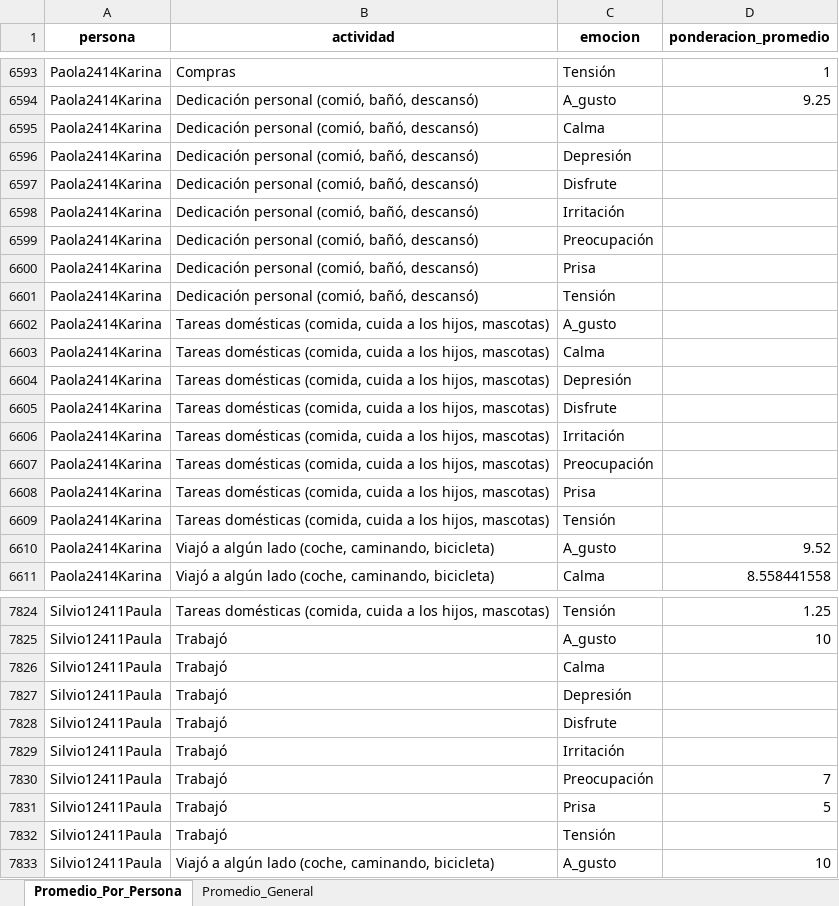
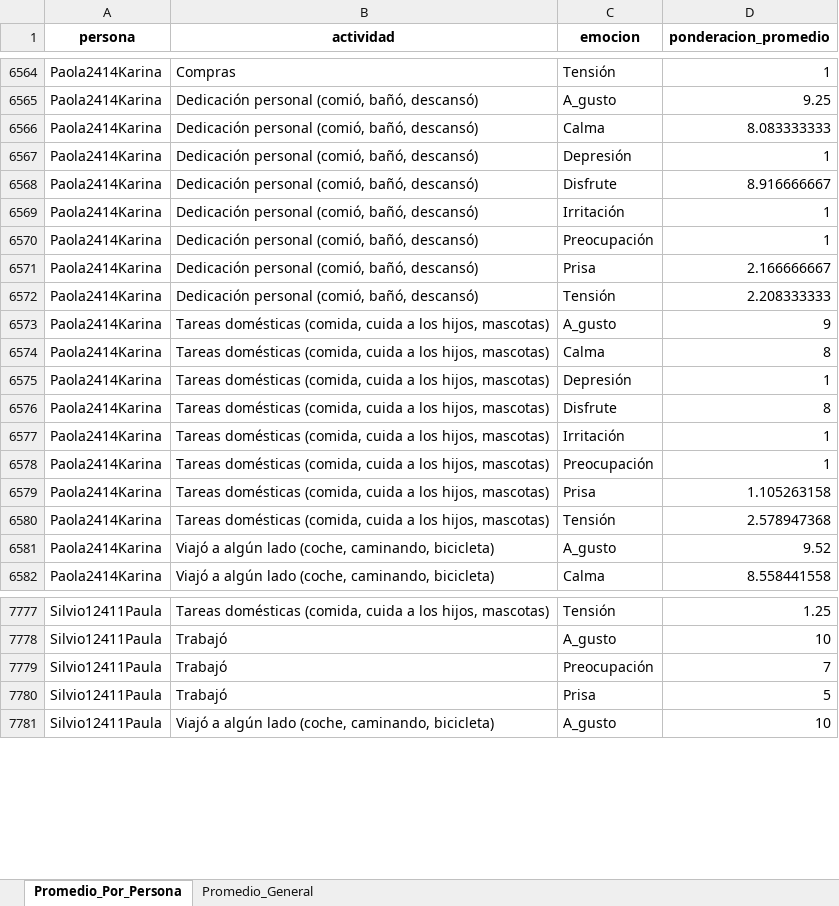
Before and after one commit to BiancaRizzalli/Tp_Optativa_Ciencias_Ciudades, an Excel workbook: resultados_emociones.xlsx, sheet Promedio_Por_Persona, drawn as a sheet; only a part is shown, gaps mark what is left out; values as stored, in another font and other column widths than the file's, no borders; removed rows and columns are numbered as before the commit, all else as after; the diff covers the shown part only; the diff names each change by its address in the sheet, - before the commit and + after, or states it on an @@ line.

```diff
--- a/resultados_emociones.xlsx (sheet Promedio_Por_Persona)
+++ b/resultados_emociones.xlsx (sheet Promedio_Por_Persona)
-D6566 (ponderacion_promedio): (empty)
+D6566 (ponderacion_promedio): 8.083333333
-D6567 (ponderacion_promedio): (empty)
+D6567 (ponderacion_promedio): 1
-D6568 (ponderacion_promedio): (empty)
+D6568 (ponderacion_promedio): 8.916666667
-D6569:D6570 (ponderacion_promedio): (empty)
+D6569:D6570 (ponderacion_promedio): 1
-D6571 (ponderacion_promedio): (empty)
+D6571 (ponderacion_promedio): 2.166666667
-D6572 (ponderacion_promedio): (empty)
+D6572 (ponderacion_promedio): 2.208333333
-D6573 (ponderacion_promedio): (empty)
+D6573 (ponderacion_promedio): 9
-D6574 (ponderacion_promedio): (empty)
+D6574 (ponderacion_promedio): 8
-D6575 (ponderacion_promedio): (empty)
+D6575 (ponderacion_promedio): 1
-D6576 (ponderacion_promedio): (empty)
+D6576 (ponderacion_promedio): 8
-D6577:D6578 (ponderacion_promedio): (empty)
+D6577:D6578 (ponderacion_promedio): 1
-D6579 (ponderacion_promedio): (empty)
+D6579 (ponderacion_promedio): 1.105263158
-D6580 (ponderacion_promedio): (empty)
+D6580 (ponderacion_promedio): 2.578947368
-row 7826: Silvio12411Paula | Trabajó | Calma
-row 7827: Silvio12411Paula | Trabajó | Depresión
-row 7828: Silvio12411Paula | Trabajó | Disfrute
-row 7829: Silvio12411Paula | Trabajó | Irritación
-row 7832: Silvio12411Paula | Trabajó | Tensión
```
Also changed, not shown: 8 added rows, 57 removed rows and 115 edited cells elsewhere in this sheet, sheet Promedio_General, 2 other files.
